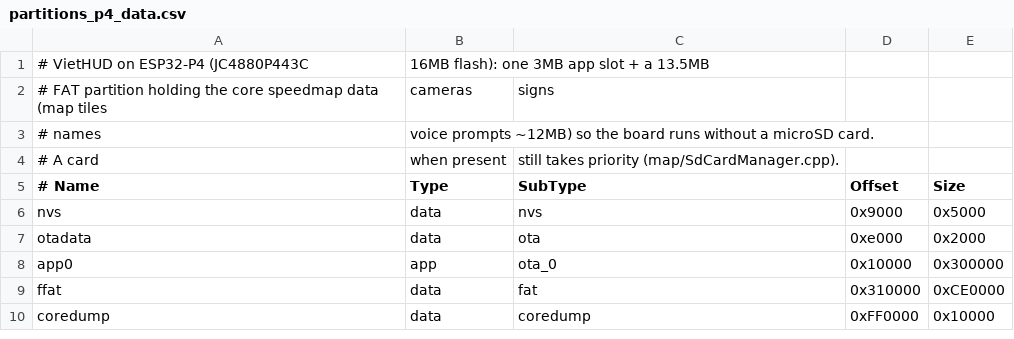
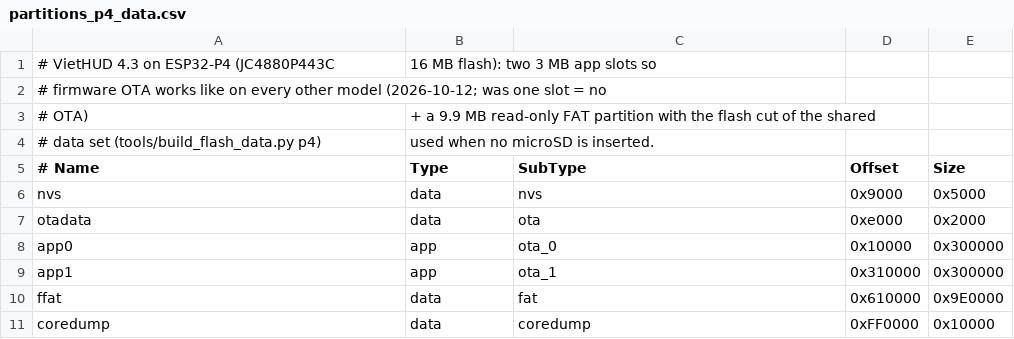
Before and after one commit to 911273/VietHUD, a CSV file: partitions_p4_data.csv, drawn as a sheet.

```diff
--- a/partitions_p4_data.csv
+++ b/partitions_p4_data.csv
@@ -1,5 +1,5 @@
-# VietHUD on ESP32-P4 (JC4880P443C, 16MB flash): one 3MB app slot + a 13.5MB
-# FAT partition holding the core speedmap data (map tiles, cameras, signs,
-# names, voice prompts ~12MB) so the board runs without a microSD card.
-# A card, when present, still takes priority (map/SdCardManager.cpp).
+# VietHUD 4.3 on ESP32-P4 (JC4880P443C, 16 MB flash): two 3 MB app slots so
+# firmware OTA works like on every other model (2026-10-12; was one slot = no
+# OTA), + a 9.9 MB read-only FAT partition with the flash cut of the shared
+# data set (tools/build_flash_data.py p4), used when no microSD is inserted.
 # Name,   Type, SubType,  Offset,   Size
@@ -8,3 +8,4 @@ otadata,  data, ota,      0xe000,   0x2000
 app0,     app,  ota_0,    0x10000,  0x300000
-ffat,     data, fat,      0x310000, 0xCE0000
+app1,     app,  ota_1,    0x310000, 0x300000
+ffat,     data, fat,      0x610000, 0x9E0000
 coredump, data, coredump, 0xFF0000, 0x10000
```
Also changed, not shown: boards/partitions_lite154.csv, 9 other files.
